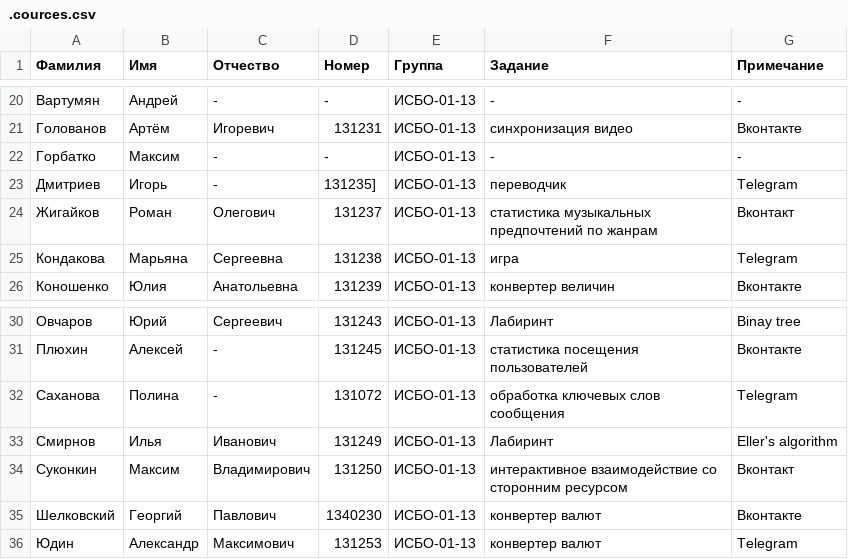
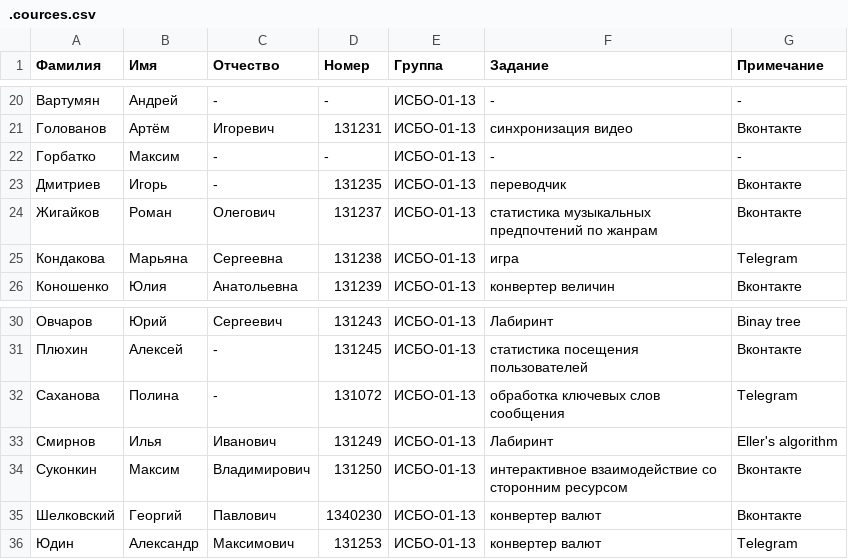
Before and after one commit to BasePractice/2015.2, a CSV file: .cources.csv, drawn as a sheet; only a part is shown, gaps mark what is left out.

```diff
--- a/.cources.csv
+++ b/.cources.csv
@@ -22,4 +22,4 @@
 Горбатко,Максим,-,-,ИСБО-01-13,-,-
-Дмитриев,Игорь,-,131235],ИСБО-01-13,переводчик,Telegram
-Жигайков,Роман,Олегович,131237,ИСБО-01-13,статистика музыкальных предпочтений по жанрам,Вконтакт
+Дмитриев,Игорь,-,131235,ИСБО-01-13,переводчик,Вконтакте
+Жигайков,Роман,Олегович,131237,ИСБО-01-13,статистика музыкальных предпочтений по жанрам,Вконтакте
 Кондакова,Марьяна,Сергеевна,131238,ИСБО-01-13,игра,Telegram
@@ -33,3 +33,3 @@
 Смирнов,Илья,Иванович,131249,ИСБО-01-13,Лабиринт,Eller's algorithm
-Суконкин,Максим,Владимирович,131250,ИСБО-01-13,интерактивное взаимодействие со сторонним ресурсом,Вконтакт
+Суконкин,Максим,Владимирович,131250,ИСБО-01-13,интерактивное взаимодействие со сторонним ресурсом,Вконтакте
 Шелковский,Георгий,Павлович,1340230,ИСБО-01-13,конвертер валют,Вконтакте
```
Also changed, not shown: Examples/service/src/main/resources/.students.csv.
